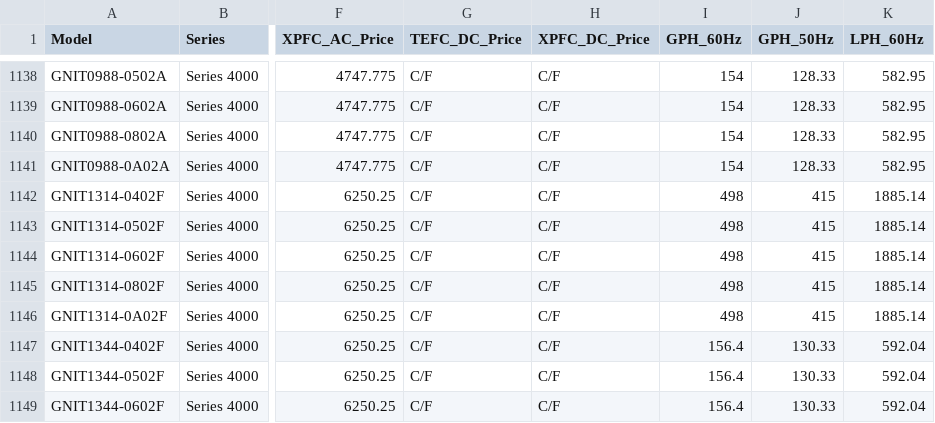
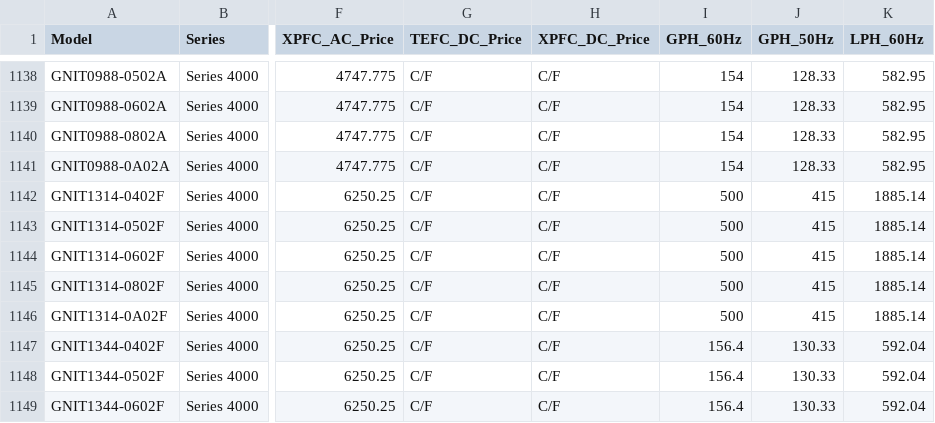
Before and after one commit to Savant-sys/Aquflow-pump-database, a CSV file: excel db/Pump Info.csv, drawn as a sheet; only a part is shown, gaps mark what is left out; the diff names each change by its address in the sheet, - before the commit and + after, or states it on an @@ line.

```diff
--- a/excel db/Pump Info.csv
+++ b/excel db/Pump Info.csv
-I1142:I1146 (GPH_60Hz): 498
+I1142:I1146 (GPH_60Hz): 500
```
Also changed, not shown: 2 other files.
